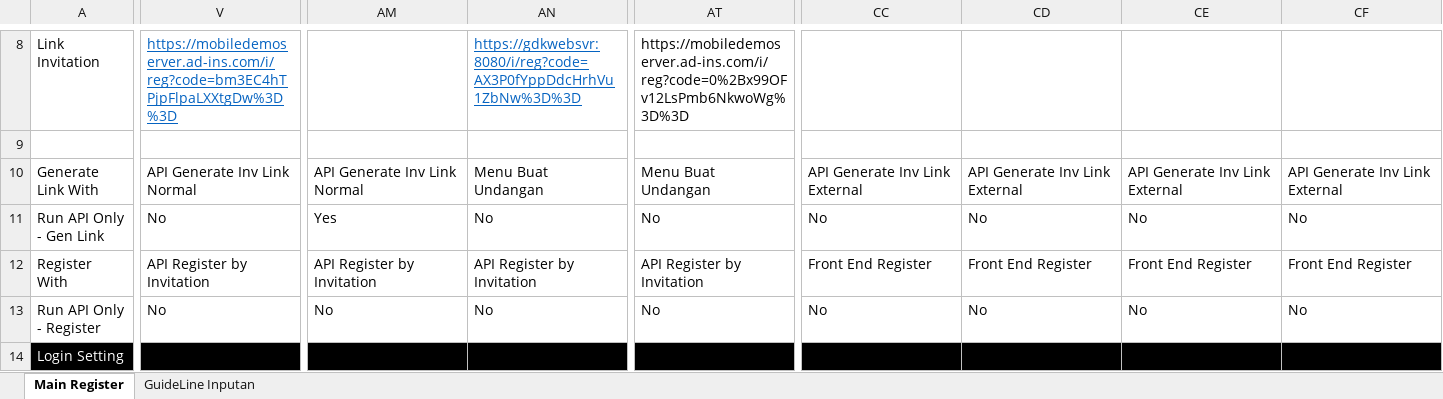
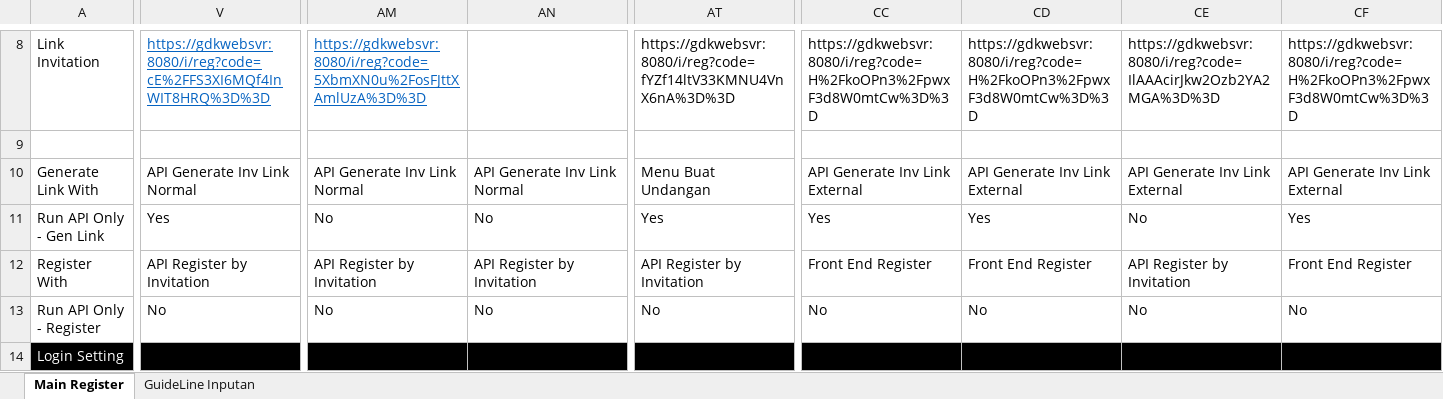
Before and after one commit to qcadins/ATeSign, an Excel workbook: Excel/2. Esign Main Register.xlsx, sheet Main Register, drawn as a sheet; only a part is shown, gaps mark what is left out; values as stored, in another font and other column widths than the file's, no borders; conditional formats not drawn; the diff covers the shown part only; the diff names each change by its address in the sheet, - before the commit and + after, or states it on an @@ line.

Commit message:
Add files via upload

```diff
--- a/Excel/2. Esign Main Register.xlsx (sheet Main Register)
+++ b/Excel/2. Esign Main Register.xlsx (sheet Main Register)
-V8: https://mobiledemoserver.ad-ins.com/i/reg?code=bm3EC4hTPjpFlpaLXXtgDw%3D%3D
+V8: https://gdkwebsvr:8080/i/reg?code=cE%2FFS3XI6MQf4InWIT8HRQ%3D%3D
-AM8: (empty)
+AM8: https://gdkwebsvr:8080/i/reg?code=5XbmXN0u%2FosFJttXAmlUzA%3D%3D
-AN8: https://gdkwebsvr:8080/i/reg?code=AX3P0fYppDdcHrhVu1ZbNw%3D%3D
+AN8: (empty)
-AT8: https://mobiledemoserver.ad-ins.com/i/reg?code=0%2Bx99OFv12LsPmb6NkwoWg%3D%3D
+AT8: https://gdkwebsvr:8080/i/reg?code=fYZf14ltV33KMNU4VnX6nA%3D%3D
-CC8: (empty)
+CC8: https://gdkwebsvr:8080/i/reg?code=H%2FkoOPn3%2FpwxF3d8W0mtCw%3D%3D
-CD8: (empty)
+CD8: https://gdkwebsvr:8080/i/reg?code=H%2FkoOPn3%2FpwxF3d8W0mtCw%3D%3D
-CE8: (empty)
+CE8: https://gdkwebsvr:8080/i/reg?code=IlAAAcirJkw2Ozb2YA2MGA%3D%3D
-CF8: (empty)
+CF8: https://gdkwebsvr:8080/i/reg?code=H%2FkoOPn3%2FpwxF3d8W0mtCw%3D%3D
-AN10: Menu Buat Undangan
+AN10: API Generate Inv Link Normal
-V11: No
+V11: Yes
-AM11: Yes
+AM11: No
-AT11: No
+AT11: Yes
-CC11: No
+CC11: Yes
-CD11: No
+CD11: Yes
-CF11: No
+CF11: Yes
-CE12: Front End Register
+CE12: API Register by Invitation
```
Also changed, not shown: 790 edited cells and cell formats elsewhere in this sheet.
